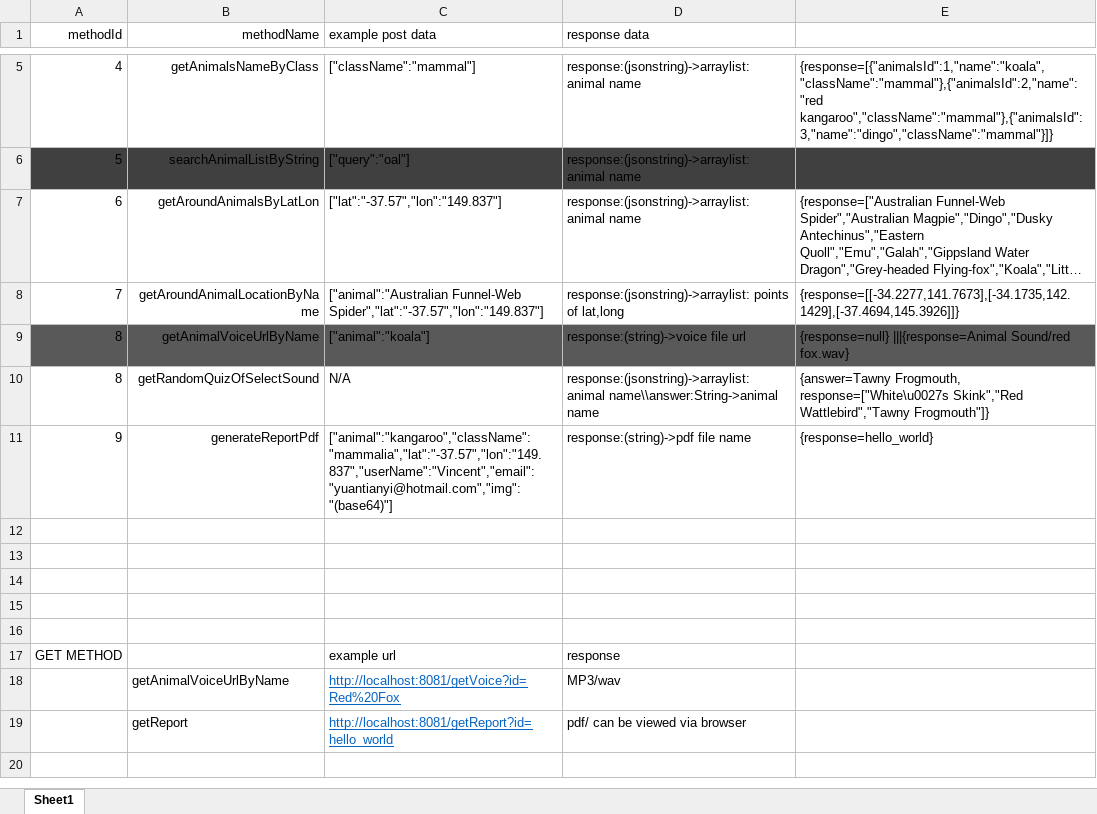
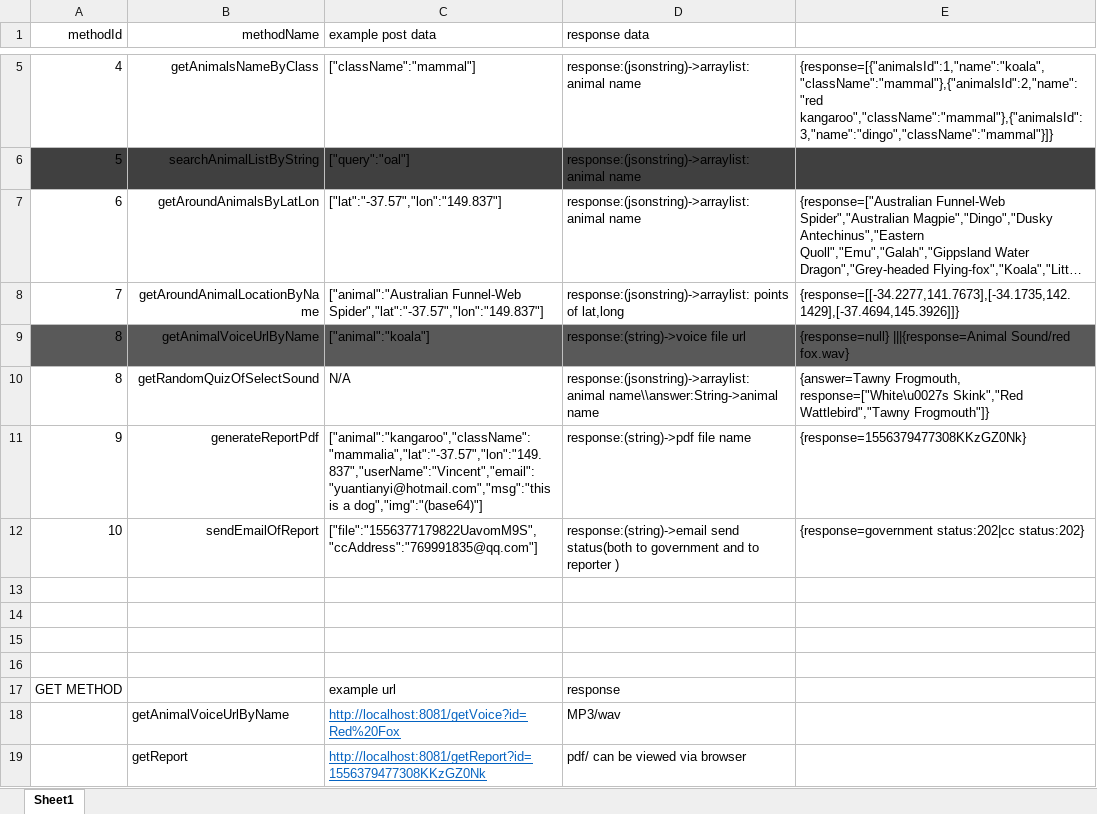
Before and after one commit to morning93tang/AnimalSpeak, an Excel workbook: APIdoc/api.xlsx, sheet Sheet1, drawn as a sheet; only a part is shown, gaps mark what is left out; long unchanged cells end in …; values as stored, in another font and other column widths than the file's, no borders; the diff names each change by its address in the sheet, - before the commit and + after, or states it on an @@ line.

Commit message:
update report

```diff
--- a/APIdoc/api.xlsx (sheet Sheet1)
+++ b/APIdoc/api.xlsx (sheet Sheet1)
-C11 (example post data): ["animal":"kangaroo","className":"mammalia","lat":"-37.57","lon":"149.837","userName":"Vincent","email":"yuantianyi@hotmail.com","img":"(base64)"]
+C11 (example post data): ["animal":"kangaroo","className":"mammalia","lat":"-37.57","lon":"149.837","userName":"Vincent","email":"yuantianyi@hotmail.com","msg":"this is a dog","img":"(base64)"]
-E11: {response=hello_world}
+E11: {response=1556379477308KKzGZ0Nk}
-row 12: (empty)
+row 12: 10 | sendEmailOfReport | ["file":"1556377179822UavomM9S","ccAddress":"769991835@qq.com"] | response:(string)->email send status(both to government and to reporter ) | {response=government status:202|cc status:202}
-C19 (example post data): http://localhost:8081/getReport?id=hello_world
+C19 (example post data): http://localhost:8081/getReport?id=1556379477308KKzGZ0Nk
```
Also changed, not shown: 13 other files.
